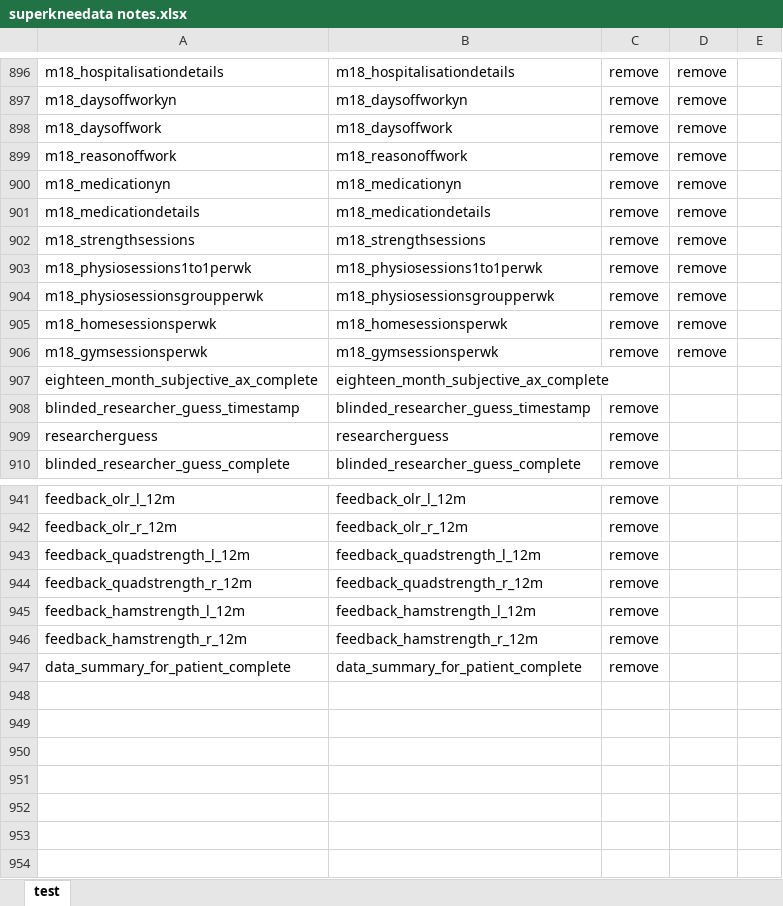
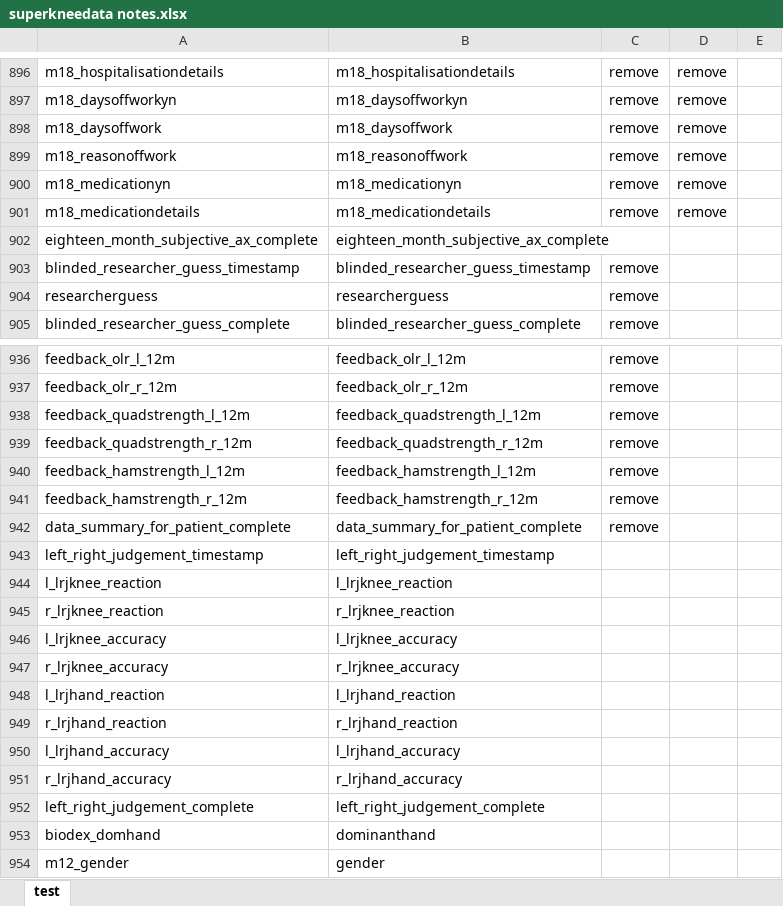
Before and after one commit to mgirdwood7/superkdataclean, an Excel workbook: data/raw/superkneedata notes.xlsx, sheet test, drawn as a sheet; only a part is shown, gaps mark what is left out; values as stored, in another font and other column widths than the file's, no borders; removed rows and columns are numbered as before the commit, all else as after; the diff names each change by its address in the sheet, - before the commit and + after, or states it on an @@ line.

```diff
--- a/data/raw/superkneedata notes.xlsx (sheet test)
+++ b/data/raw/superkneedata notes.xlsx (sheet test)
-row 902: m18_strengthsessions | m18_strengthsessions | remove | remove
-row 903: m18_physiosessions1to1perwk | m18_physiosessions1to1perwk | remove | remove
-row 904: m18_physiosessionsgroupperwk | m18_physiosessionsgroupperwk | remove | remove
-row 905: m18_homesessionsperwk | m18_homesessionsperwk | remove | remove
-row 906: m18_gymsessionsperwk | m18_gymsessionsperwk | remove | remove
+row 943: left_right_judgement_timestamp | left_right_judgement_timestamp
+row 944: l_lrjknee_reaction | l_lrjknee_reaction
+row 945: r_lrjknee_reaction | r_lrjknee_reaction
+row 946: l_lrjknee_accuracy | l_lrjknee_accuracy
+row 947: r_lrjknee_accuracy | r_lrjknee_accuracy
+row 948: l_lrjhand_reaction | l_lrjhand_reaction
+row 949: r_lrjhand_reaction | r_lrjhand_reaction
+row 950: l_lrjhand_accuracy | l_lrjhand_accuracy
+row 951: r_lrjhand_accuracy | r_lrjhand_accuracy
+row 952: left_right_judgement_complete | left_right_judgement_complete
+row 953: biodex_domhand | dominanthand
+row 954: m12_gender | gender
```
Also changed, not shown: 11 other files.
